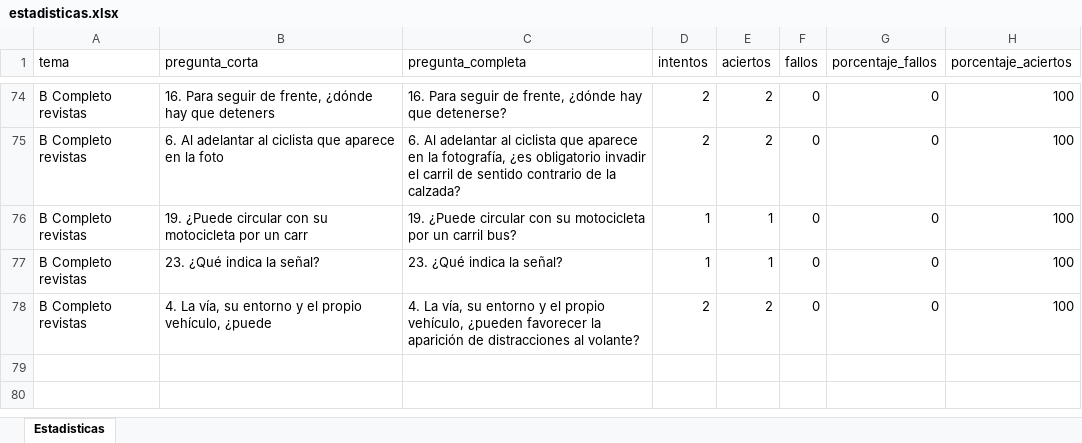
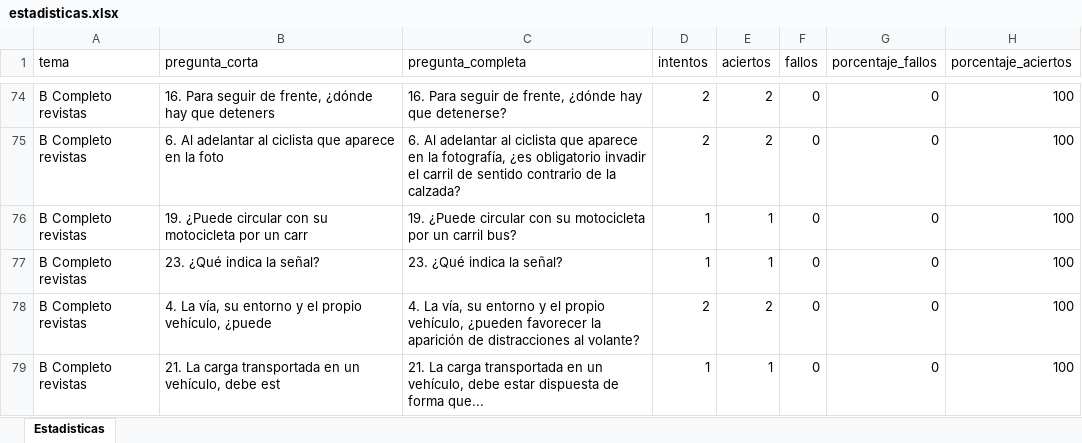
Before and after one commit to Yorchip/AUTOESCUELA, an Excel workbook: estadisticas.xlsx, sheet Estadisticas, drawn as a sheet; only a part is shown, gaps mark what is left out; values as stored, in another font and other column widths than the file's, no borders; the diff names each change by its address in the sheet, - before the commit and + after, or states it on an @@ line.

Commit message:
📊 Actualización automática de estadísticas

```diff
--- a/estadisticas.xlsx (sheet Estadisticas)
+++ b/estadisticas.xlsx (sheet Estadisticas)
+row 79: B Completo revistas | 21. La carga transportada en un vehículo, debe est | 21. La carga transportada en un vehículo, debe estar dispuesta de forma que... | 1 | 1 | 0 | 0 | 100
```
